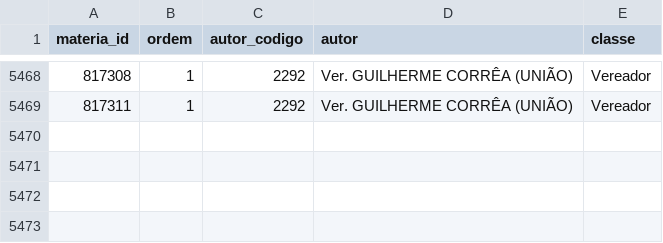
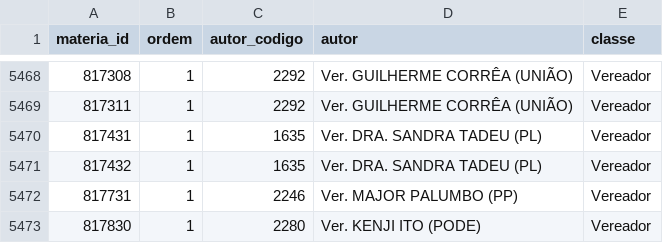
Before and after one commit to prototiposlegisla/comissoes-acervo, a CSV file: dados/autorias.csv, drawn as a sheet; only a part is shown, gaps mark what is left out.

```diff
--- a/dados/autorias.csv
+++ b/dados/autorias.csv
@@ -5469 +5469,5 @@ materia_id,ordem,autor_codigo,autor,classe
 817311,1,2292,Ver. GUILHERME CORRÊA (UNIÃO),Vereador
+817431,1,1635,Ver. DRA. SANDRA TADEU (PL),Vereador
+817432,1,1635,Ver. DRA. SANDRA TADEU (PL),Vereador
+817731,1,2246,Ver. MAJOR PALUMBO (PP),Vereador
+817830,1,2280,Ver. KENJI ITO (PODE),Vereador
```
Also changed, not shown: dados/coletas.csv, dados/materias.csv, 4 other files.
